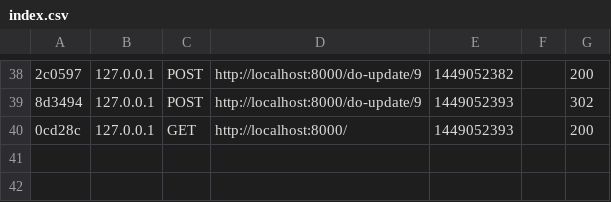
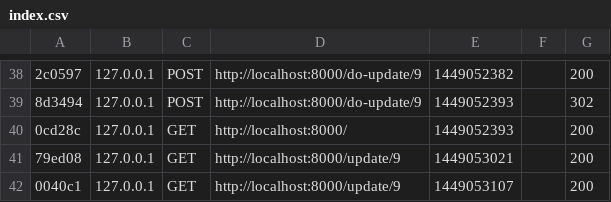
Before and after one commit to JTorresHernandez/Symfony-Classroom-3.0, a CSV file: var/cache/dev/profiler/index.csv, drawn as a sheet; only a part is shown, gaps mark what is left out; the diff names each change by its address in the sheet, - before the commit and + after, or states it on an @@ line.

```diff
--- a/var/cache/dev/profiler/index.csv
+++ b/var/cache/dev/profiler/index.csv
+row 41: 79ed08 | 127.0.0.1 | GET | http://localhost:8000/update/9 | 1449053021 |  | 200
+row 42: 0040c1 | 127.0.0.1 | GET | http://localhost:8000/update/9 | 1449053107 |  | 200
```
Also changed, not shown: 8 other files.
